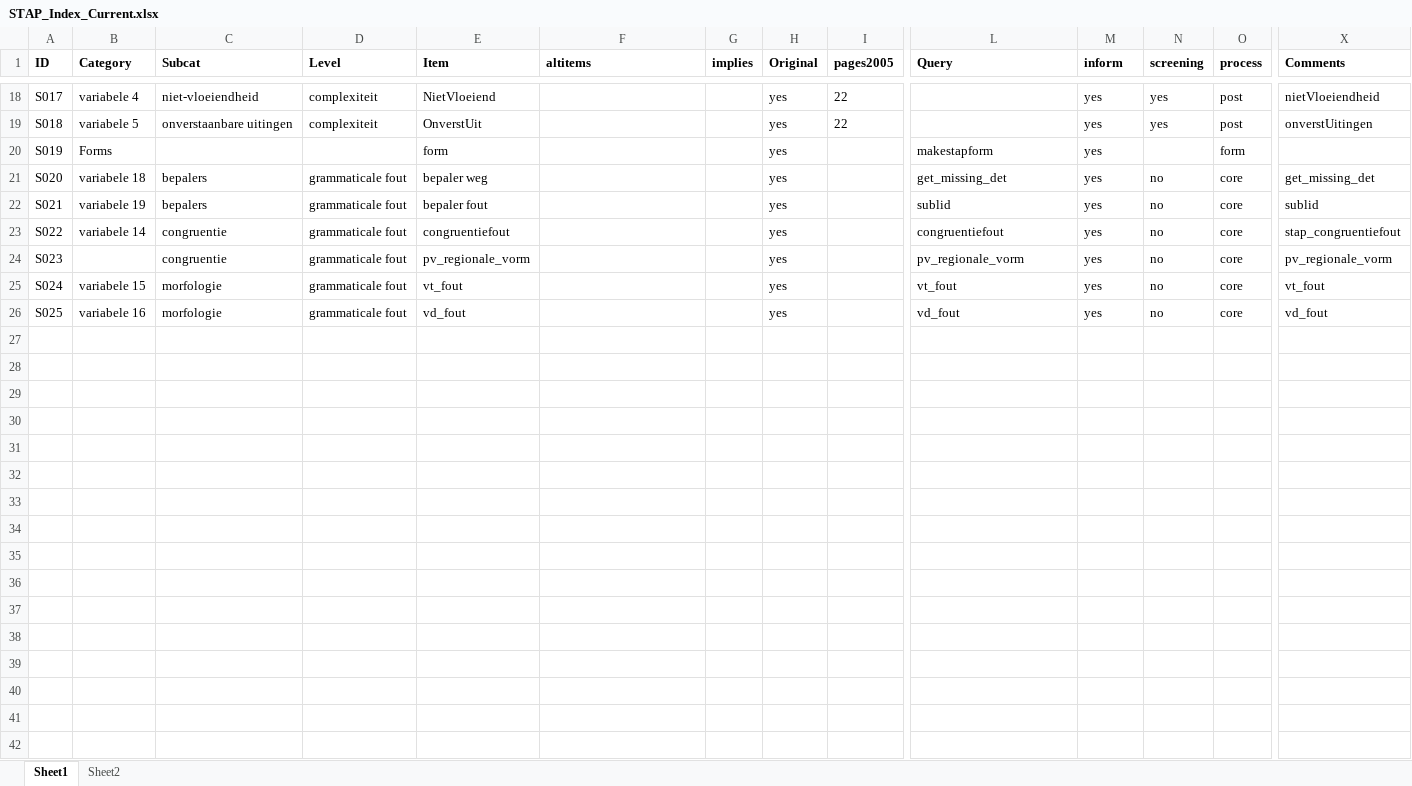
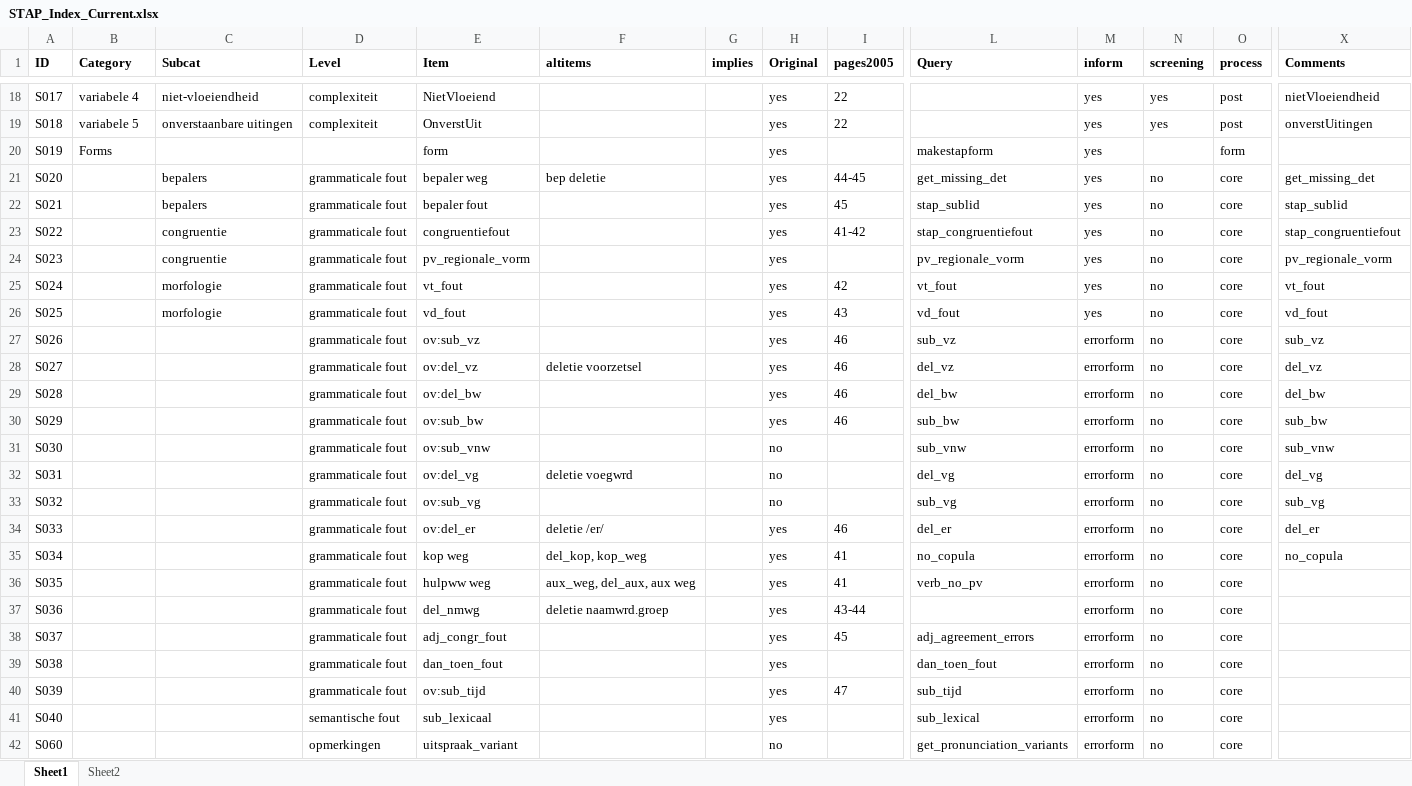
Before and after one commit to UUDigitalHumanitieslab/sastadev, an Excel workbook: src/sastadev/data/methods/STAP_Index_Current.xlsx, sheet Sheet1, drawn as a sheet; only a part is shown, gaps mark what is left out; values as stored, in another font and other column widths than the file's, no borders; rows hold the shown columns only; the diff names each change by its address in the sheet, - before the commit and + after, or states it on an @@ line.

Commit message:
Reporting of several grammatical errors, esp. in STAP

```diff
--- a/src/sastadev/data/methods/STAP_Index_Current.xlsx (sheet Sheet1)
+++ b/src/sastadev/data/methods/STAP_Index_Current.xlsx (sheet Sheet1)
-B21 (Category): variabele 18
+B21 (Category): (empty)
-F21 (altitems): (empty)
+F21 (altitems): bep deletie
-I21 (pages2005): (empty)
+I21 (pages2005): 44-45
-B22 (Category): variabele 19
+B22 (Category): (empty)
-I22 (pages2005): (empty)
+I22 (pages2005): 45
-L22 (Query): sublid
+L22 (Query): stap_sublid
-X22 (Comments): sublid
+X22 (Comments): stap_sublid
-B23 (Category): variabele 14
+B23 (Category): (empty)
-I23 (pages2005): (empty)
+I23 (pages2005): 41-42
-L23 (Query): congruentiefout
+L23 (Query): stap_congruentiefout
-B25 (Category): variabele 15
+B25 (Category): (empty)
-I25 (pages2005): (empty)
+I25 (pages2005): 42
-B26 (Category): variabele 16
+B26 (Category): (empty)
-I26 (pages2005): (empty)
+I26 (pages2005): 43
+row 27: S026 |  |  | grammaticale fout | ov:sub_vz |  |  | yes | 46 | sub_vz | errorform | no | core | sub_vz
+row 28: S027 |  |  | grammaticale fout | ov:del_vz | deletie voorzetsel |  | yes | 46 | del_vz | errorform | no | core | del_vz
+row 29: S028 |  |  | grammaticale fout | ov:del_bw |  |  | yes | 46 | del_bw | errorform | no | core | del_bw
+row 30: S029 |  |  | grammaticale fout | ov:sub_bw |  |  | yes | 46 | sub_bw | errorform | no | core | sub_bw
+row 31: S030 |  |  | grammaticale fout | ov:sub_vnw |  |  | no |  | sub_vnw | errorform | no | core | sub_vnw
+row 32: S031 |  |  | grammaticale fout | ov:del_vg | deletie voegwrd |  | no |  | del_vg | errorform | no | core | del_vg
+row 33: S032 |  |  | grammaticale fout | ov:sub_vg |  |  | no |  | sub_vg | errorform | no | core | sub_vg
+row 34: S033 |  |  | grammaticale fout | ov:del_er | deletie /er/ |  | yes | 46 | del_er | errorform | no | core | del_er
+row 35: S034 |  |  | grammaticale fout | kop weg | del_kop, kop_weg |  | yes | 41 | no_copula | errorform | no | core | no_copula
+row 36: S035 |  |  | grammaticale fout | hulpww weg | aux_weg, del_aux, aux weg |  | yes | 41 | verb_no_pv | errorform | no | core
+row 37: S036 |  |  | grammaticale fout | del_nmwg | deletie naamwrd.groep |  | yes | 43-44 |  | errorform | no | core
+row 38: S037 |  |  | grammaticale fout | adj_congr_fout |  |  | yes | 45 | adj_agreement_errors | errorform | no | core
+row 39: S038 |  |  | grammaticale fout | dan_toen_fout |  |  | yes |  | dan_toen_fout | errorform | no | core
+row 40: S039 |  |  | grammaticale fout | ov:sub_tijd |  |  | yes | 47 | sub_tijd | errorform | no | core
+row 41: S040 |  |  | semantische fout | sub_lexicaal |  |  | yes |  | sub_lexical | errorform | no | core
+row 42: S060 |  |  | opmerkingen | uitspraak_variant |  |  | no |  | get_pronunciation_variants | errorform | no | core
```
Also changed, not shown: src/sastadev/data/methods/ASTA_Index_Current.xlsx, src/sastadev/data/methods/TARSP_Index_Current.xlsx, 22 other files.
